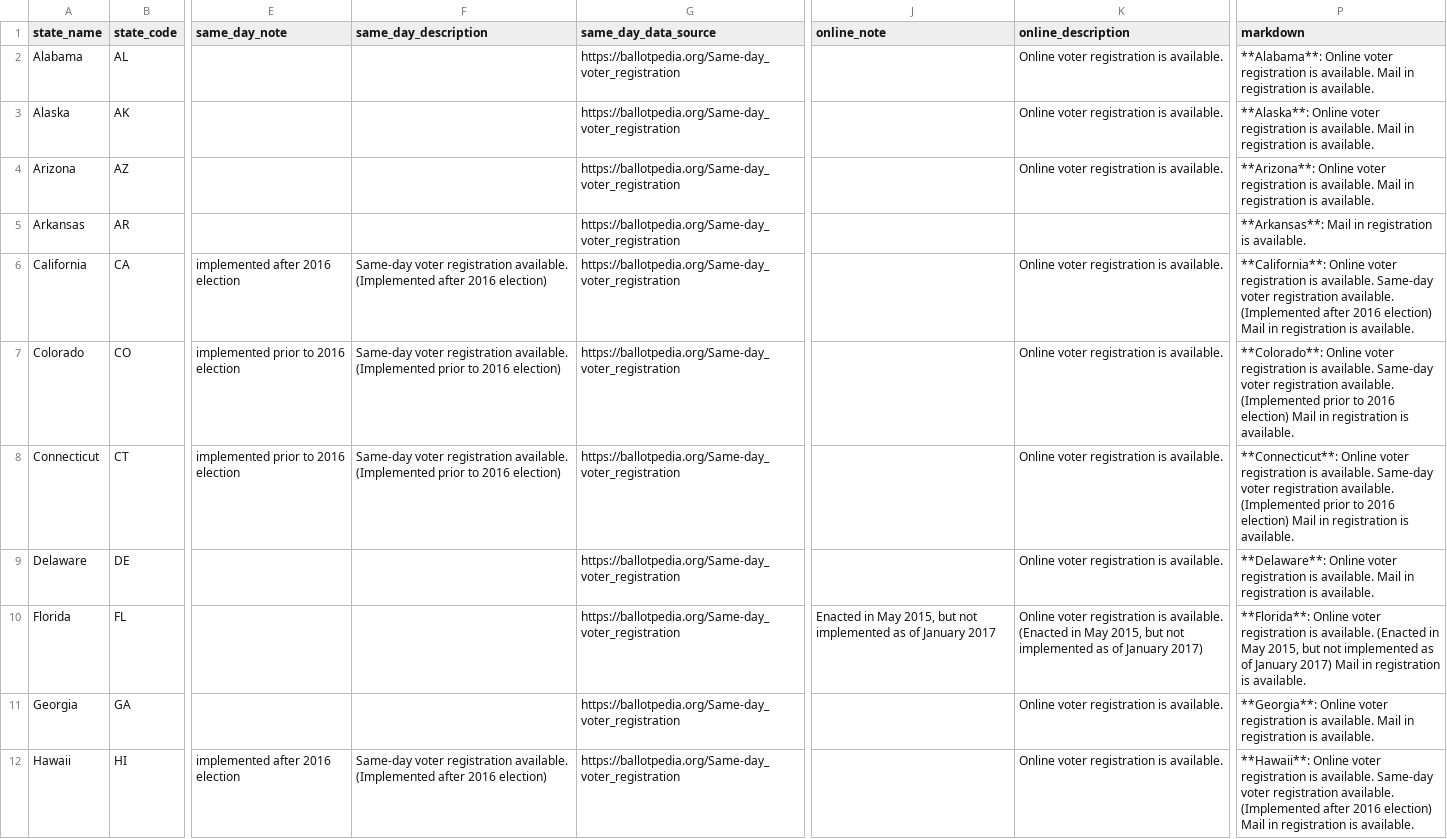
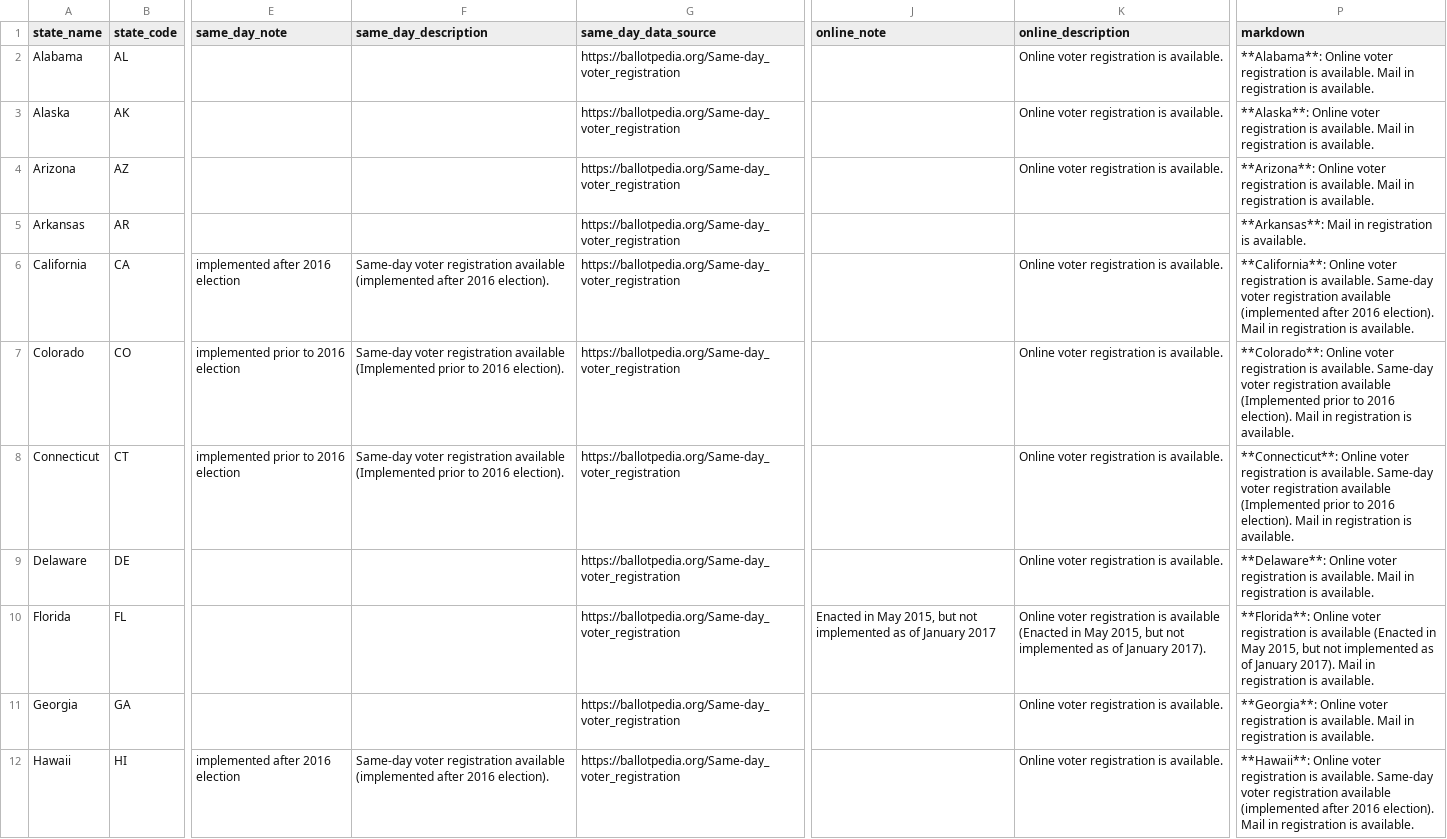
Before and after one commit to Data4Democracy/election-transparency, a CSV file: data-raw/state_registration_options.csv, drawn as a sheet; only a part is shown, gaps mark what is left out; the diff covers the shown part only; the diff names each change by its address in the sheet, - before the commit and + after, or states it on an @@ line.

Commit message:
Minor updates to eliminate unwieldy spaces in the voter registration type description.

```diff
--- a/data-raw/state_registration_options.csv
+++ b/data-raw/state_registration_options.csv
-F6 (same_day_description): …voter registration available. (Implemented after 2016 election)
+F6 (same_day_description): …voter registration available (implemented after 2016 election).
-P6 (markdown): …voter registration available. (Implemented after 2016 election) Mail in…
+P6 (markdown): …voter registration available (implemented after 2016 election). Mail in…
-F7:F8 (same_day_description): …voter registration available. (Implemented prior to 2016 election)
+F7:F8 (same_day_description): …voter registration available (Implemented prior to 2016 election).
-P7 (markdown): …voter registration available. (Implemented prior to 2016 election) Mail in…
+P7 (markdown): …voter registration available (Implemented prior to 2016 election). Mail in…
-P8 (markdown): …voter registration available. (Implemented prior to 2016 election) Mail in…
+P8 (markdown): …voter registration available (Implemented prior to 2016 election). Mail in…
-K10 (online_description): …registration is available. (Enacted in May 2015, but not implemented as of January 2017)
+K10 (online_description): …registration is available (Enacted in May 2015, but not implemented as of January 2017).
-P10 (markdown): …registration is available. (Enacted in May 2015, but not implemented as of January 2017) Mail in…
+P10 (markdown): …registration is available (Enacted in May 2015, but not implemented as of January 2017). Mail in…
-F12 (same_day_description): …voter registration available. (Implemented after 2016 election)
+F12 (same_day_description): …voter registration available (implemented after 2016 election).
-P12 (markdown): …voter registration available. (Implemented after 2016 election) Mail in…
+P12 (markdown): …voter registration available (implemented after 2016 election). Mail in…
```
Also changed, not shown: 31 edited cells elsewhere in this file, 2 other files.
